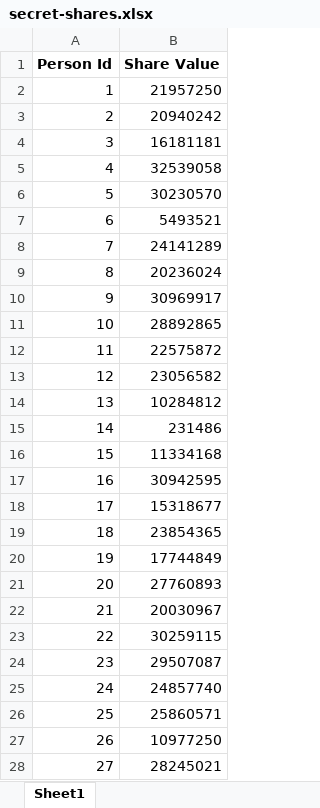
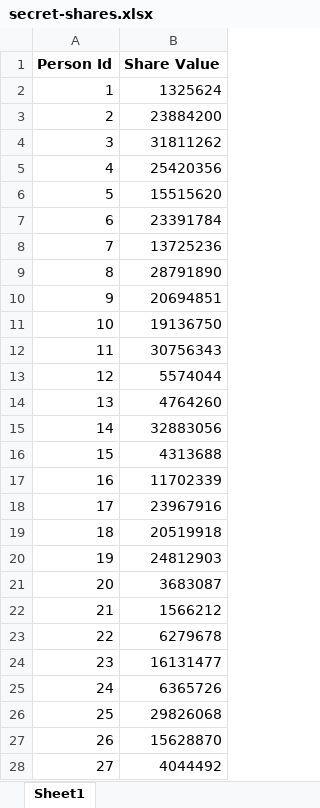
Before and after one commit to tonicanada/math-polynomial-sharing-secrets, an Excel workbook: server/temp/secret-shares.xlsx, sheet Sheet1, drawn as a sheet; only a part is shown; values as stored, in another font and other column widths than the file's, no borders; the diff covers the shown part only; the diff names each change by its address in the sheet, - before the commit and + after, or states it on an @@ line.

```diff
--- a/server/temp/secret-shares.xlsx (sheet Sheet1)
+++ b/server/temp/secret-shares.xlsx (sheet Sheet1)
-B2 (Share Value): 21957250
+B2 (Share Value): 1325624
-B3 (Share Value): 20940242
+B3 (Share Value): 23884200
-B4 (Share Value): 16181181
+B4 (Share Value): 31811262
-B5 (Share Value): 32539058
+B5 (Share Value): 25420356
-B6 (Share Value): 30230570
+B6 (Share Value): 15515620
-B7 (Share Value): 5493521
+B7 (Share Value): 23391784
-B8 (Share Value): 24141289
+B8 (Share Value): 13725236
-B9 (Share Value): 20236024
+B9 (Share Value): 28791890
-B10 (Share Value): 30969917
+B10 (Share Value): 20694851
-B11 (Share Value): 28892865
+B11 (Share Value): 19136750
-B12 (Share Value): 22575872
+B12 (Share Value): 30756343
-B13 (Share Value): 23056582
+B13 (Share Value): 5574044
-B14 (Share Value): 10284812
+B14 (Share Value): 4764260
-B15 (Share Value): 231486
+B15 (Share Value): 32883056
-B16 (Share Value): 11334168
+B16 (Share Value): 4313688
-B17 (Share Value): 30942595
+B17 (Share Value): 11702339
-B18 (Share Value): 15318677
+B18 (Share Value): 23967916
-B19 (Share Value): 23854365
+B19 (Share Value): 20519918
-B20 (Share Value): 17744849
+B20 (Share Value): 24812903
-B21 (Share Value): 27760893
+B21 (Share Value): 3683087
-B22 (Share Value): 20030967
+B22 (Share Value): 1566212
-B23 (Share Value): 30259115
+B23 (Share Value): 6279678
-B24 (Share Value): 29507087
+B24 (Share Value): 16131477
-B25 (Share Value): 24857740
+B25 (Share Value): 6365726
-B26 (Share Value): 25860571
+B26 (Share Value): 29826068
-B27 (Share Value): 10977250
+B27 (Share Value): 15628870
-B28 (Share Value): 28245021
+B28 (Share Value): 4044492
```
Also changed, not shown: 20 removed rows and 3 edited cells elsewhere in this sheet, 14 other files.
